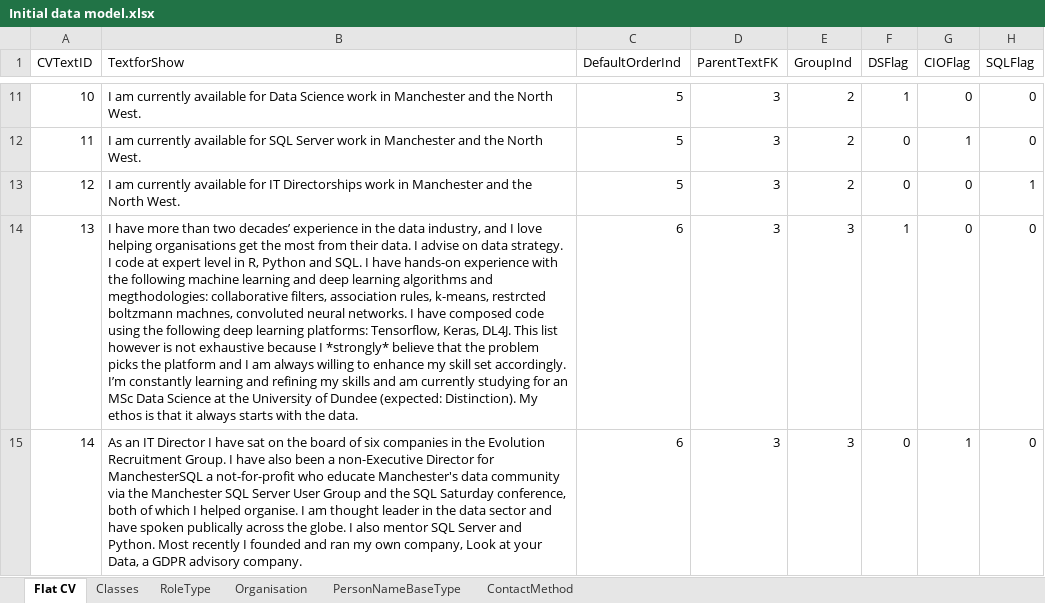
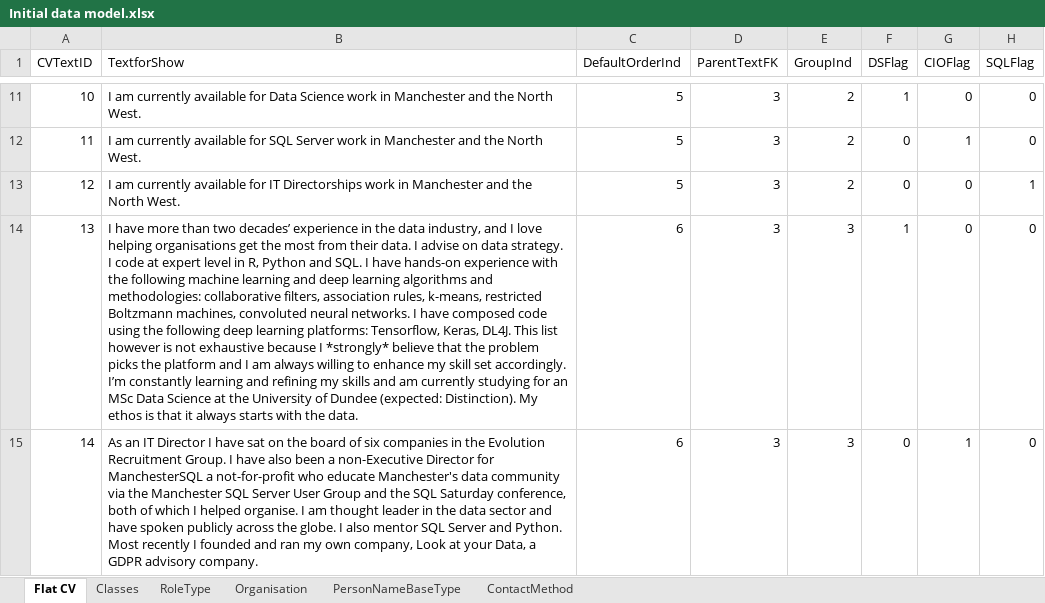
Before and after one commit to databackwriter/Pete-Moore---Data-Scientist---CV, an Excel workbook: Excel/Initial data model.xlsx, sheet Flat CV, drawn as a sheet; only a part is shown, gaps mark what is left out; values as stored, in another font and other column widths than the file's, no borders; the diff covers the shown part only; the diff names each change by its address in the sheet, - before the commit and + after, or states it on an @@ line.

```diff
--- a/Excel/Initial data model.xlsx (sheet Flat CV)
+++ b/Excel/Initial data model.xlsx (sheet Flat CV)
-B14 (TextforShow): …algorithms and megthodologies: collaborative filters, association rules, k-means, restrcted boltzmann machnes, convoluted neural…
+B14 (TextforShow): …algorithms and methodologies: collaborative filters, association rules, k-means, restricted Boltzmann machines, convoluted neural…
-B15 (TextforShow): …have spoken publically across the…
+B15 (TextforShow): …have spoken publicly across the…
```
Also changed, not shown: 31 edited cells elsewhere in this sheet, 5 other files.
